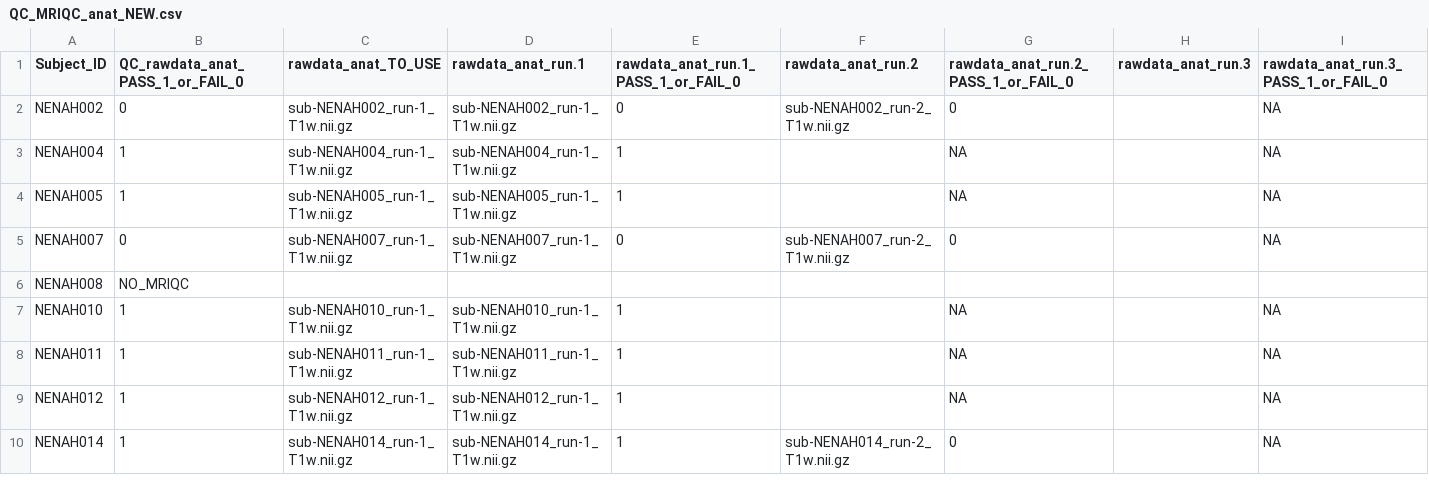
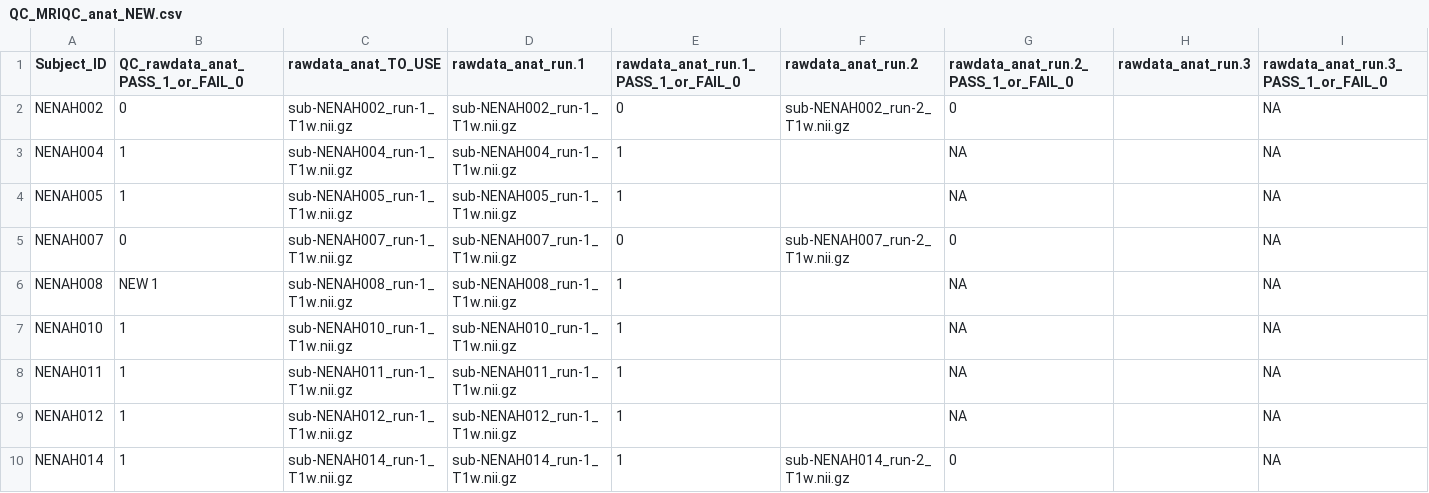
Before and after one commit to sotnir/NENAH-BIDS, a CSV file: QC/QC_MRIQC_anat_NEW.csv, drawn as a sheet; only a part is shown.

Commit message:
Updated with NENAH008

```diff
--- a/QC/QC_MRIQC_anat_NEW.csv
+++ b/QC/QC_MRIQC_anat_NEW.csv
@@ -5,3 +5,3 @@ NENAH005,1,sub-NENAH005_run-1_T1w.nii.gz,sub-NENAH005_run-1_T1w.nii.gz,1,,NA,,NA
 NENAH007,0,sub-NENAH007_run-1_T1w.nii.gz,sub-NENAH007_run-1_T1w.nii.gz,0,sub-NENAH007_run-2_T1w.nii.gz,0,,NA
-NENAH008,NO_MRIQC,,,,,,,
+NENAH008,NEW 1,sub-NENAH008_run-1_T1w.nii.gz,sub-NENAH008_run-1_T1w.nii.gz,1,,NA,,NA
 NENAH010,1,sub-NENAH010_run-1_T1w.nii.gz,sub-NENAH010_run-1_T1w.nii.gz,1,,NA,,NA
```
Also changed, not shown: QC/QC_MRIQC_func_NEW.csv.
